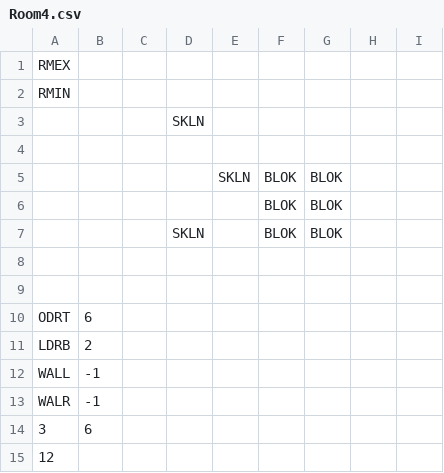
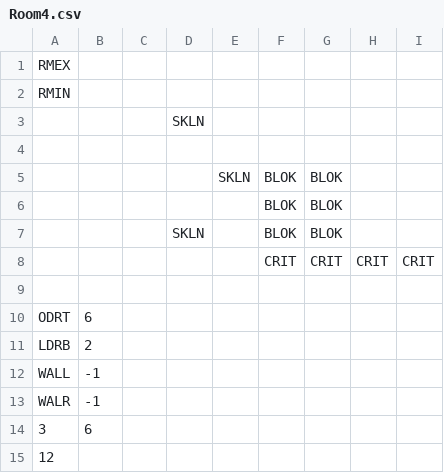
Before and after one commit to kylegessel/sprintfinity3902, a CSV file: Sprintfinity3902/Content/Rooms/Room4.csv, drawn as a sheet; the diff names each change by its address in the sheet, - before the commit and + after, or states it on an @@ line.

Commit message:
Add crit chance.

```diff
--- a/Sprintfinity3902/Content/Rooms/Room4.csv
+++ b/Sprintfinity3902/Content/Rooms/Room4.csv
-row 8: (empty)
+row 8:  |  |  |  |  | CRIT | CRIT | CRIT | CRIT
```
Also changed, not shown: 13 other files.
